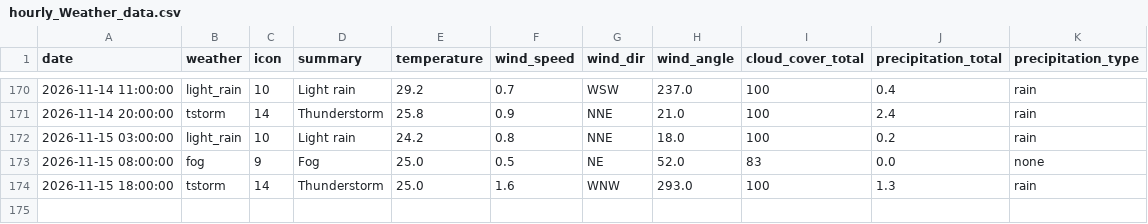
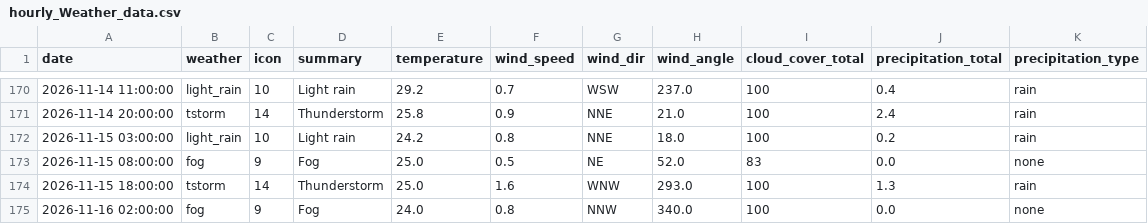
Before and after one commit to raynonpo/Project-Air, a CSV file: hourly_Weather_data.csv, drawn as a sheet; only a part is shown, gaps mark what is left out; the diff names each change by its address in the sheet, - before the commit and + after, or states it on an @@ line.

```diff
--- a/hourly_Weather_data.csv
+++ b/hourly_Weather_data.csv
+row 175: 2026-11-16 02:00:00 | fog | 9 | Fog | 24.0 | 0.8 | NNW | 340.0 | 100 | 0.0 | none
```
Also changed, not shown: hourly_air_quality.csv.
